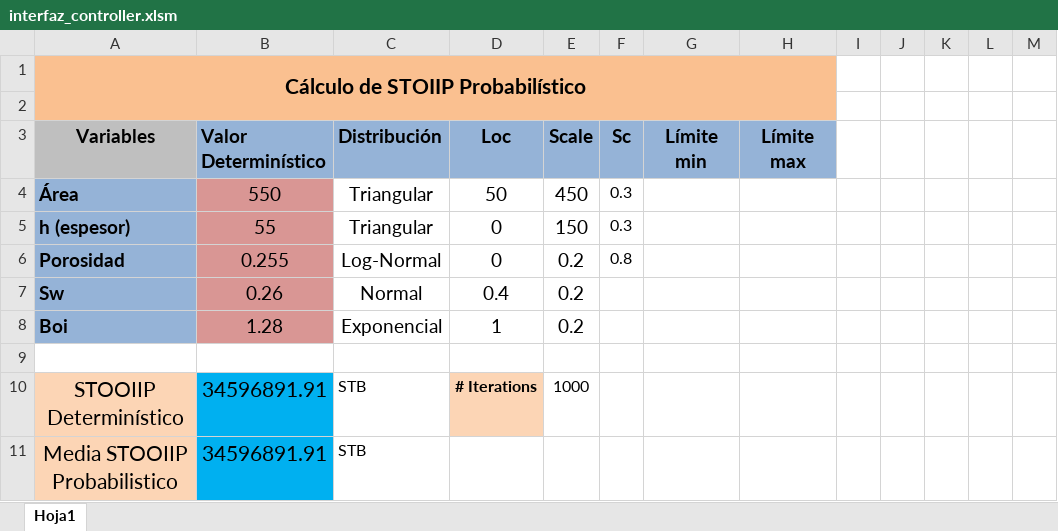
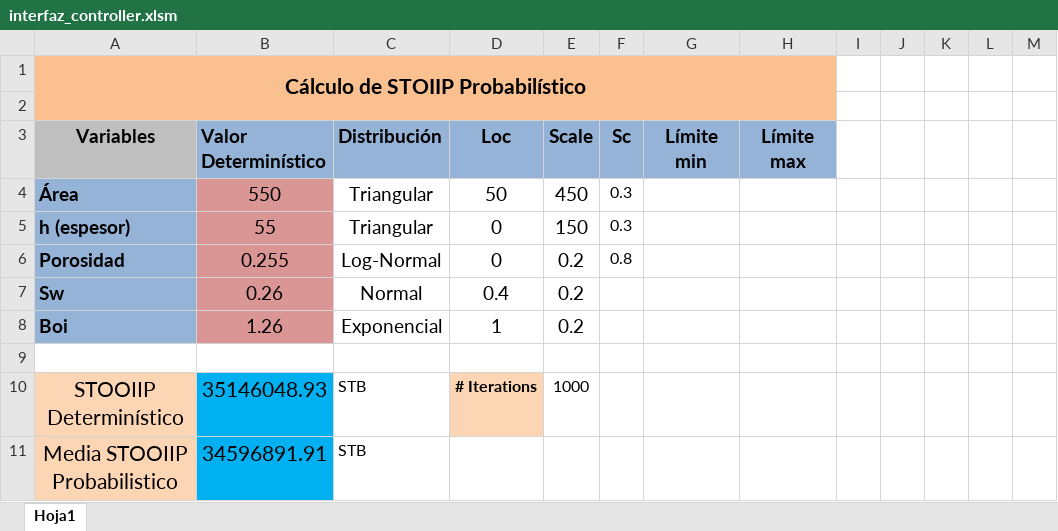
Before and after one commit to Tyrmes/stoiip-prob, an Excel workbook: interfaz_controller/interfaz_controller.xlsm, sheet Hoja1, drawn as a sheet; values as stored, in another font and other column widths than the file's, no borders; charts and pictures not drawn; the diff names each change by its address in the sheet, - before the commit and + after, or states it on an @@ line.

```diff
--- a/interfaz_controller/interfaz_controller.xlsm (sheet Hoja1)
+++ b/interfaz_controller/interfaz_controller.xlsm (sheet Hoja1)
-B8 (Valor Determinístico): 1.28
+B8 (Valor Determinístico): 1.26
-B10 (Valor Determinístico): 34596891.91
+B10 (Valor Determinístico): 35146048.93
```
Also changed, not shown: 1 other file.
